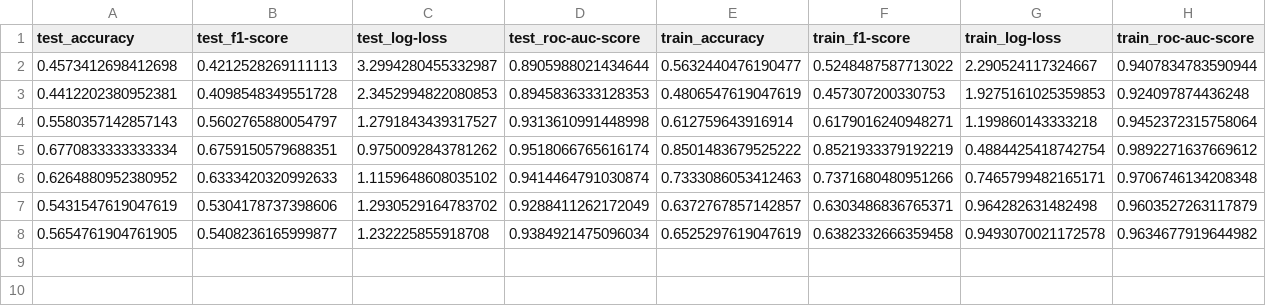
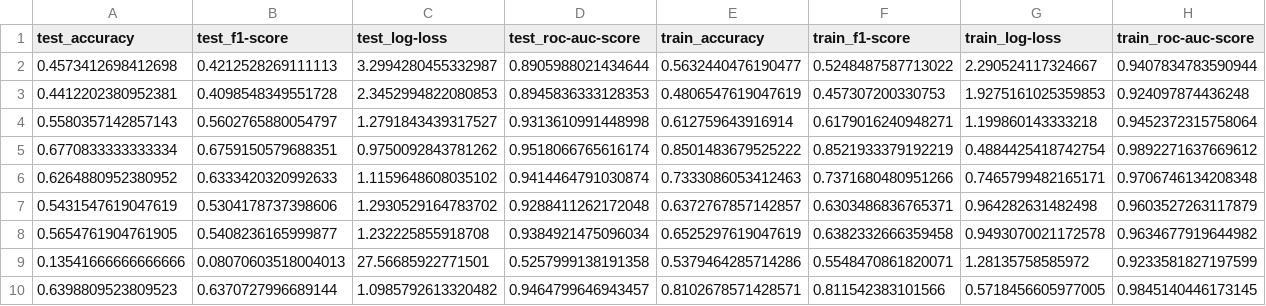
Before and after one commit to asaaditya8/fynd-challenge, a CSV file: reports/all_results.csv, drawn as a sheet.

Commit message:
evaluate vgg19 mildnet 80% train top only 40 epochs aug

```diff
--- a/reports/all_results.csv
+++ b/reports/all_results.csv
@@ -6,3 +6,5 @@ test_accuracy,test_f1-score,test_log-loss,test_roc-auc-score,train_accuracy,trai
 0.6264880952380952,0.6333420320992633,1.1159648608035102,0.9414464791030874,0.7333086053412463,0.7371680480951266,0.7465799482165171,0.9706746134208348
-0.5431547619047619,0.5304178737398606,1.2930529164783702,0.9288411262172049,0.6372767857142857,0.6303486836765371,0.964282631482498,0.9603527263117879
+0.5431547619047619,0.5304178737398606,1.2930529164783702,0.9288411262172048,0.6372767857142857,0.6303486836765371,0.964282631482498,0.9603527263117879
 0.5654761904761905,0.5408236165999877,1.232225855918708,0.9384921475096034,0.6525297619047619,0.6382332666359458,0.9493070021172578,0.9634677919644982
+0.13541666666666666,0.08070603518004013,27.56685922771501,0.5257999138191358,0.5379464285714286,0.5548470861820071,1.28135758585972,0.9233581827197599
+0.6398809523809523,0.6370727996689144,1.0985792613320482,0.9464799646943457,0.8102678571428571,0.811542383101566,0.5718456605977005,0.9845140446173145
```
Also changed, not shown: 4 other files.
